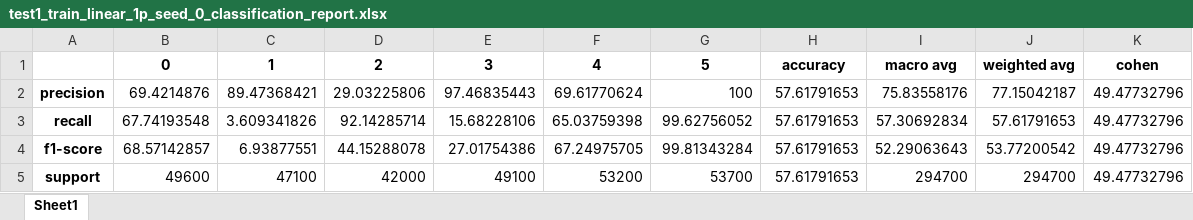
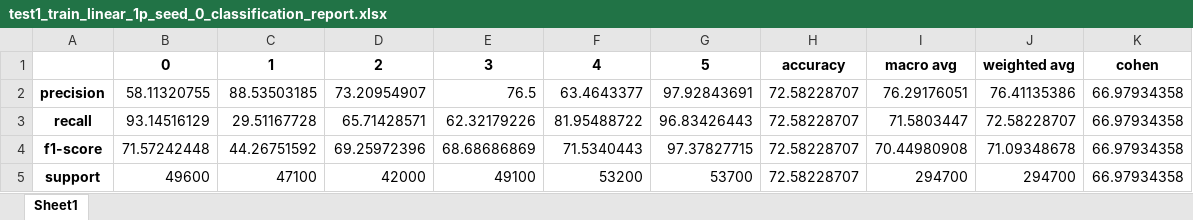
Before and after one commit to NguyenHuy190303/CoFT, an Excel workbook: experiments_logs/HAR_experiments/test1/train_linear_1p_seed_0/test1_train_linear_1p_seed_0_classification_report.xlsx, sheet Sheet1, drawn as a sheet; values as stored, in another font and other column widths than the file's, no borders; the diff names each change by its address in the sheet, - before the commit and + after, or states it on an @@ line.

```diff
--- a/experiments_logs/HAR_experiments/test1/train_linear_1p_seed_0/test1_train_linear_1p_seed_0_classification_report.xlsx (sheet Sheet1)
+++ b/experiments_logs/HAR_experiments/test1/train_linear_1p_seed_0/test1_train_linear_1p_seed_0_classification_report.xlsx (sheet Sheet1)
-B2: 69.4214876
+B2: 58.11320755
-C2: 89.47368421
+C2: 88.53503185
-D2: 29.03225806
+D2: 73.20954907
-E2: 97.46835443
+E2: 76.5
-F2: 69.61770624
+F2: 63.4643377
-G2: 100
+G2: 97.92843691
-H2:H5: 57.61791653
+H2:H5: 72.58228707
-I2: 75.83558176
+I2: 76.29176051
-J2: 77.15042187
+J2: 76.41135386
-K2:K5: 49.47732796
+K2:K5: 66.97934358
-B3: 67.74193548
+B3: 93.14516129
-C3: 3.609341826
+C3: 29.51167728
-D3: 92.14285714
+D3: 65.71428571
-E3: 15.68228106
+E3: 62.32179226
-F3: 65.03759398
+F3: 81.95488722
-G3: 99.62756052
+G3: 96.83426443
-I3: 57.30692834
+I3: 71.5803447
-J3: 57.61791653
+J3: 72.58228707
-B4: 68.57142857
+B4: 71.57242448
-C4: 6.93877551
+C4: 44.26751592
-D4: 44.15288078
+D4: 69.25972396
-E4: 27.01754386
+E4: 68.68686869
-F4: 67.24975705
+F4: 71.5340443
-G4: 99.81343284
+G4: 97.37827715
-I4: 52.29063643
+I4: 70.44980908
-J4: 53.77200542
+J4: 71.09348678
```
Also changed, not shown: experiments_logs/HAR_experiments/test1/ft_1p_seed_0/test1_ft_1p_seed_0_classification_report.xlsx, 20 other files.
